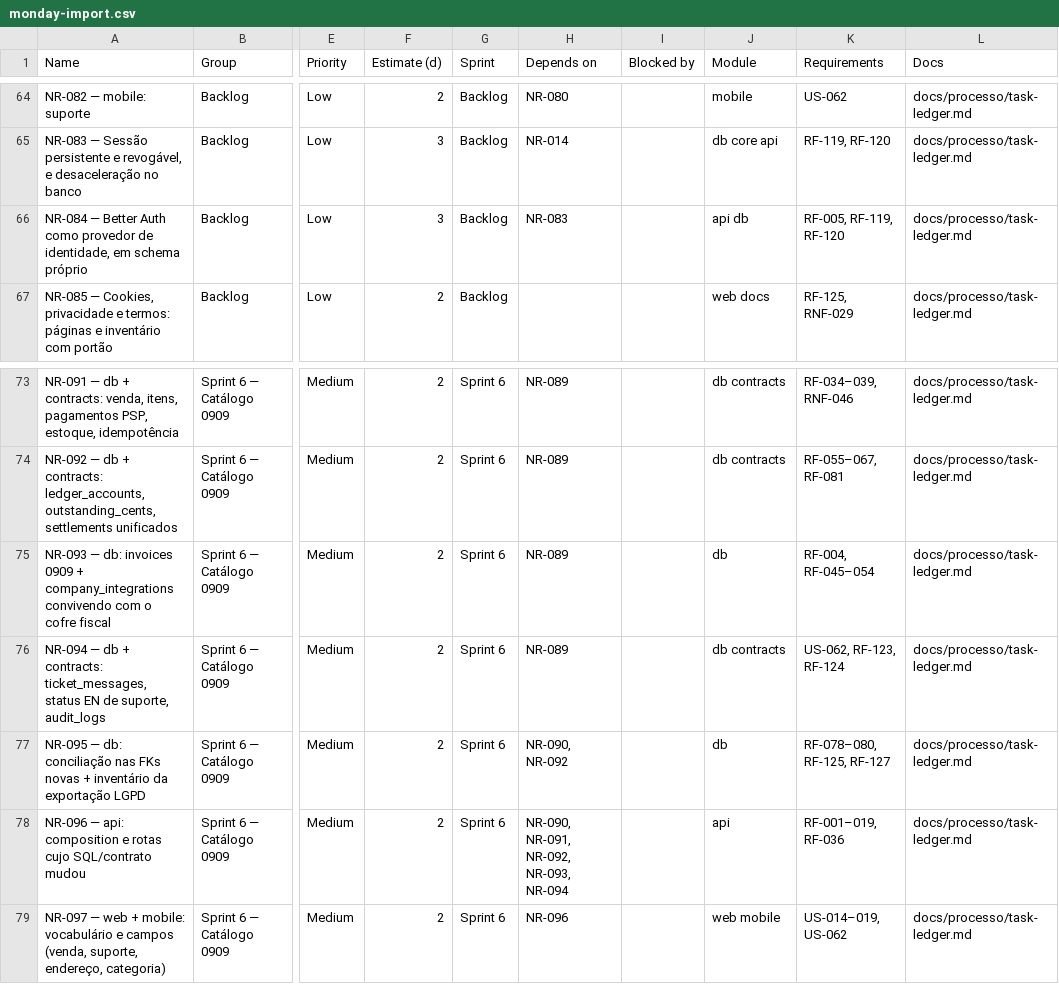
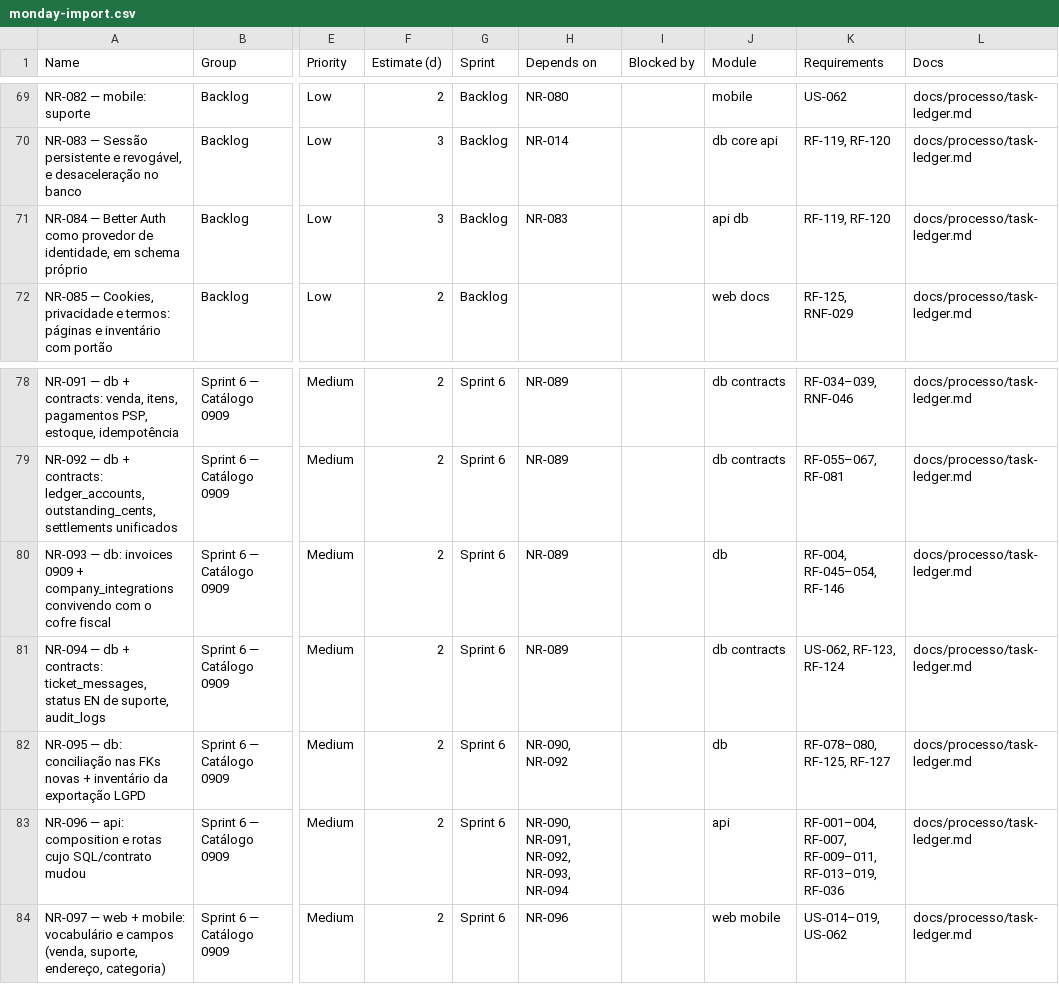
Before and after one commit to Ei-buddy/ei-buddy, a CSV file: docs/processo/monday-import.csv, drawn as a sheet; only a part is shown, gaps mark what is left out; addresses are those after the commit; the diff covers the shown part only; the diff names each change by its address in the sheet, - before the commit and + after, or states it on an @@ line.

Commit message:
refactor(docs): update user roles and requirements in product documentation
- Clarified that the only user role in the system is `owner`, with no `staff` role implemented, as per [US-003](user-stories.md#us-003--convidar-equipe).
- Updated the glossary to reflect the removal of `staff` as a user role.
- Revised user stories and personas to emphasize that the `owner` operates the store without staff involvement.
- Adjusted functional requirements to indicate that features related to `staff` have been marked as `WON'T` for the MVP.
- Enhanced the scope of the MVP to specify that the system is designed for single-user operation by the `owner` only.

```diff
--- a/docs/processo/monday-import.csv
+++ b/docs/processo/monday-import.csv
-K71 (Requirements): RF-005, RF-119, RF-120
+K71 (Requirements): RF-119, RF-120
-K80 (Requirements): RF-004, RF-045–054
+K80 (Requirements): RF-004, RF-045–054, RF-146
-K83 (Requirements): RF-001–019, RF-036
+K83 (Requirements): RF-001–004, RF-007, RF-009–011, RF-013–019, RF-036
```
Also changed, not shown: 5 added rows and 10 edited cells elsewhere in this file, 10 other files.
